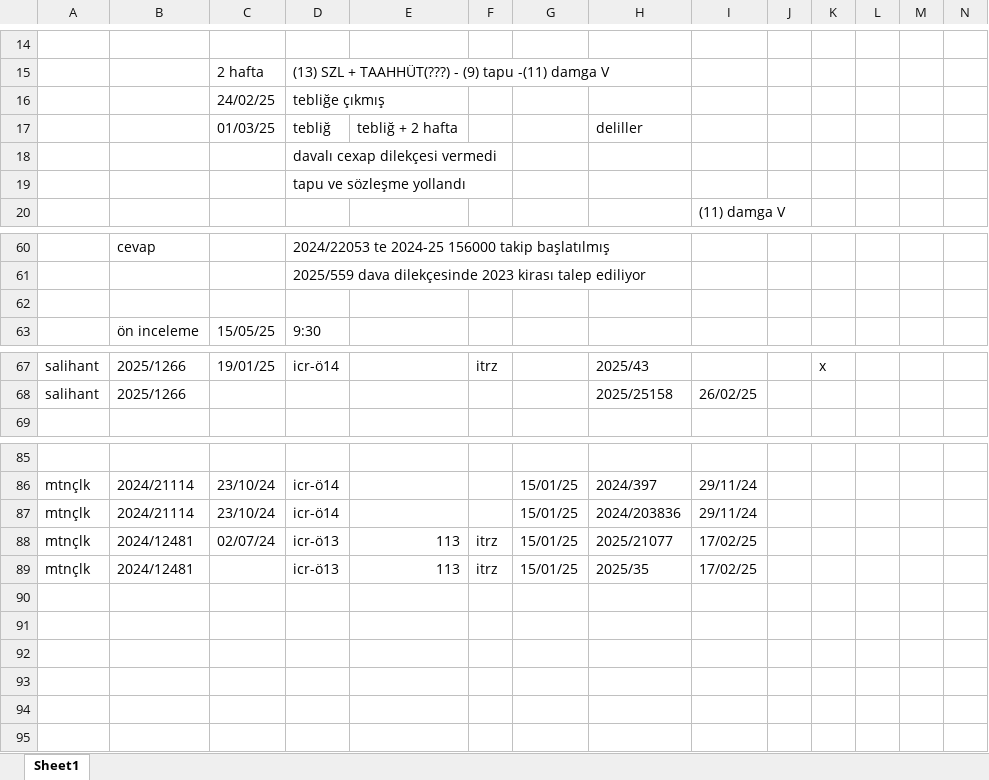
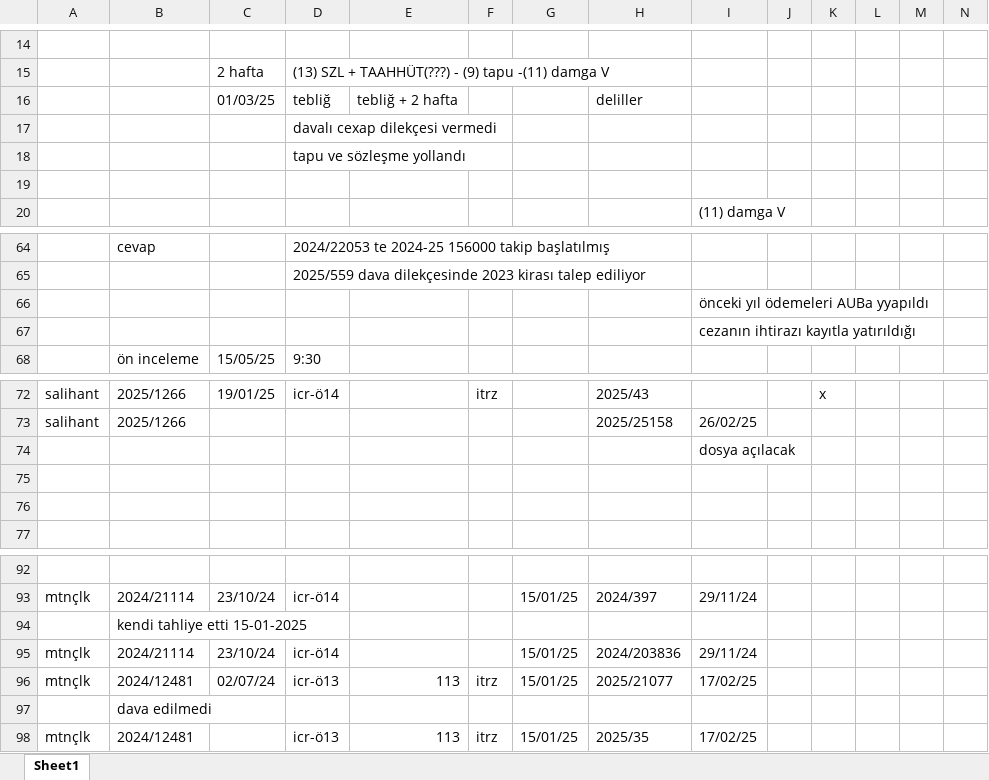
Before and after one commit to roboturx/yzhn, an Excel workbook: mahkeme/2025-02-Dosya Listesi.xlsx, sheet Sheet1, drawn as a sheet; only a part is shown, gaps mark what is left out; values as stored, in another font and other column widths than the file's, no cell formats; removed rows and columns are numbered as before the commit, all else as after; rows hold the shown columns only; the diff covers the shown part only; the diff names each change by its address in the sheet, - before the commit and + after, or states it on an @@ line.

```diff
--- a/mahkeme/2025-02-Dosya Listesi.xlsx (sheet Sheet1)
+++ b/mahkeme/2025-02-Dosya Listesi.xlsx (sheet Sheet1)
-row 16:  |  | 24/02/25 | tebliğe çıkmış
+row 19: (empty)
-I66: (empty)
+I66: önceki yıl ödemeleri AUBa yyapıldı
+row 67:  |  |  |  |  |  |  |  | cezanın ihtirazı kayıtla yatırıldığı
+row 74:  |  |  |  |  |  |  |  | dosya açılacak
+row 75: (empty)
+row 76: (empty)
+row 94:  | kendi tahliye etti 15-01-2025
+row 97:  | dava edilmedi
```
Also changed, not shown: 7 added rows, 4 removed rows and 4 edited cells elsewhere in this sheet, cell formats, 1 other file.
